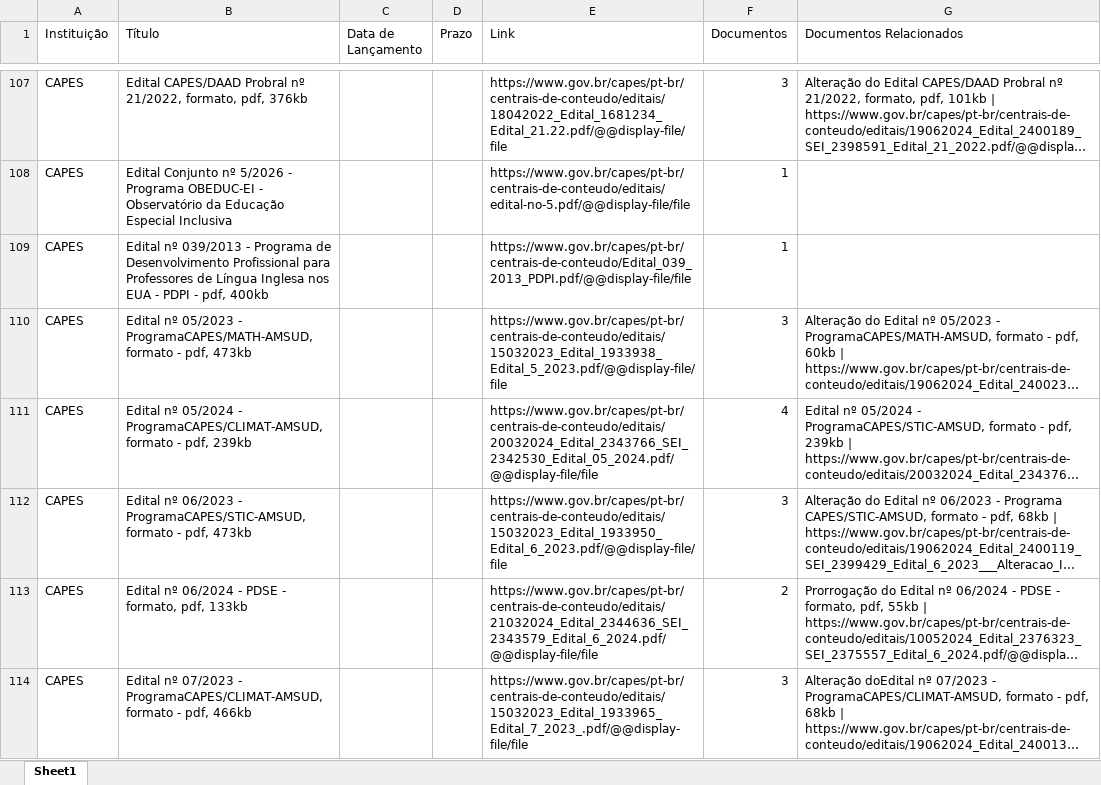
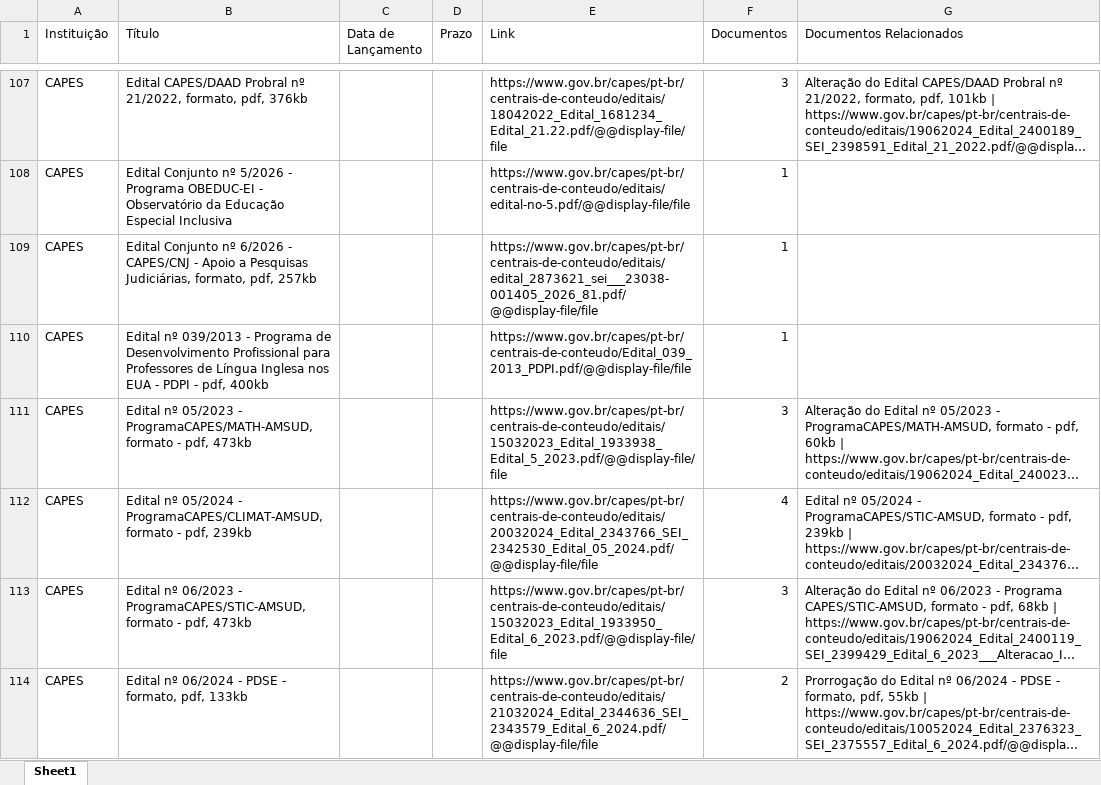
Before and after one commit to prof-davifr/scraper-oportunidades-PRPGI, an Excel workbook: editais.xlsx, sheet Sheet1, drawn as a sheet; only a part is shown, gaps mark what is left out; the shorter side is filled out with more unchanged rows; long unchanged cells end in …; values as stored, in another font and other column widths than the file's, no borders; the diff names each change by its address in the sheet, - before the commit and + after, or states it on an @@ line.

```diff
--- a/editais.xlsx (sheet Sheet1)
+++ b/editais.xlsx (sheet Sheet1)
+row 109: CAPES | Edital Conjunto nº 6/2026 - CAPES/CNJ - Apoio a Pesquisas Judiciárias, formato, pdf, 257kb |  |  | https://www.gov.br/capes/pt-br/centrais-de-conteudo/editais/edital_2873621_sei___23038-001405_2026_81.pdf/@@display-file/file | 1
```
Also changed, not shown: 3 other files.
